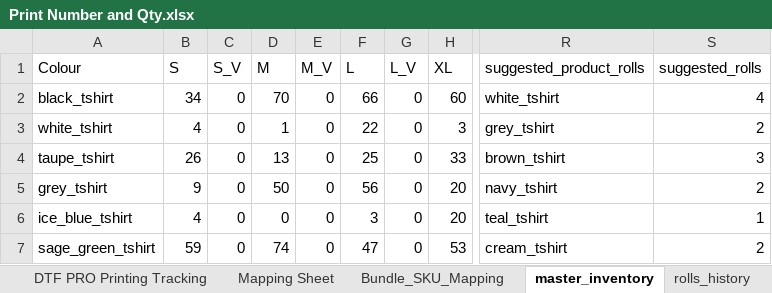
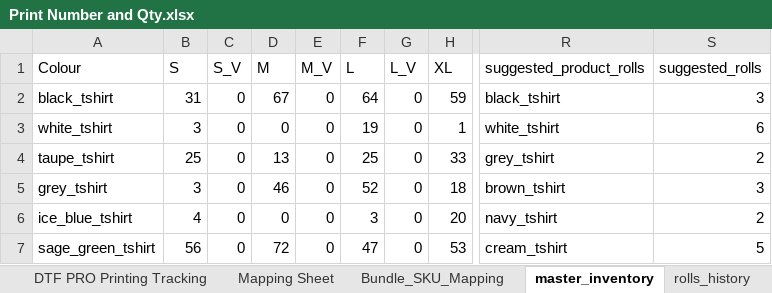
Before and after one commit to whitehuskfashion-code/ajio-return-sync, an Excel workbook: Print Number and Qty.xlsx, sheet master_inventory, drawn as a sheet; only a part is shown, gaps mark what is left out; values as stored, in another font and other column widths than the file's, no cell formats; charts and pictures not drawn; the diff covers the shown part only; the diff names each change by its address in the sheet, - before the commit and + after, or states it on an @@ line.

```diff
--- a/Print Number and Qty.xlsx (sheet master_inventory)
+++ b/Print Number and Qty.xlsx (sheet master_inventory)
-B2 (S): 34
+B2 (S): 31
-D2 (M): 70
+D2 (M): 67
-F2 (L): 66
+F2 (L): 64
-H2 (XL): 60
+H2 (XL): 59
-R2 (suggested_product_rolls): white_tshirt
+R2 (suggested_product_rolls): black_tshirt
-S2 (suggested_rolls): 4
+S2 (suggested_rolls): 3
-B3 (S): 4
+B3 (S): 3
-D3 (M): 1
+D3 (M): 0
-F3 (L): 22
+F3 (L): 19
-H3 (XL): 3
+H3 (XL): 1
-R3 (suggested_product_rolls): grey_tshirt
+R3 (suggested_product_rolls): white_tshirt
-S3 (suggested_rolls): 2
+S3 (suggested_rolls): 6
-B4 (S): 26
+B4 (S): 25
-R4 (suggested_product_rolls): brown_tshirt
+R4 (suggested_product_rolls): grey_tshirt
-S4 (suggested_rolls): 3
+S4 (suggested_rolls): 2
-B5 (S): 9
+B5 (S): 3
-D5 (M): 50
+D5 (M): 46
-F5 (L): 56
+F5 (L): 52
-H5 (XL): 20
+H5 (XL): 18
-R5 (suggested_product_rolls): navy_tshirt
+R5 (suggested_product_rolls): brown_tshirt
-S5 (suggested_rolls): 2
+S5 (suggested_rolls): 3
-R6 (suggested_product_rolls): teal_tshirt
+R6 (suggested_product_rolls): navy_tshirt
-S6 (suggested_rolls): 1
+S6 (suggested_rolls): 2
-B7 (S): 59
+B7 (S): 56
-D7 (M): 74
+D7 (M): 72
-S7 (suggested_rolls): 2
+S7 (suggested_rolls): 5
```
Also changed, not shown: 1 added row and 56 edited cells elsewhere in this sheet, sheet inventory_lookup, sheet test sheet, sheet Mapping Sheet, sheet rto_inventory, sheet DTF PRO Printing Tracking, sheet roll_config, cell formats, formulas that keep their value, hidden cells, charts or pictures, myntraBrandTagMastersheet.xlsx, 1 other file.
